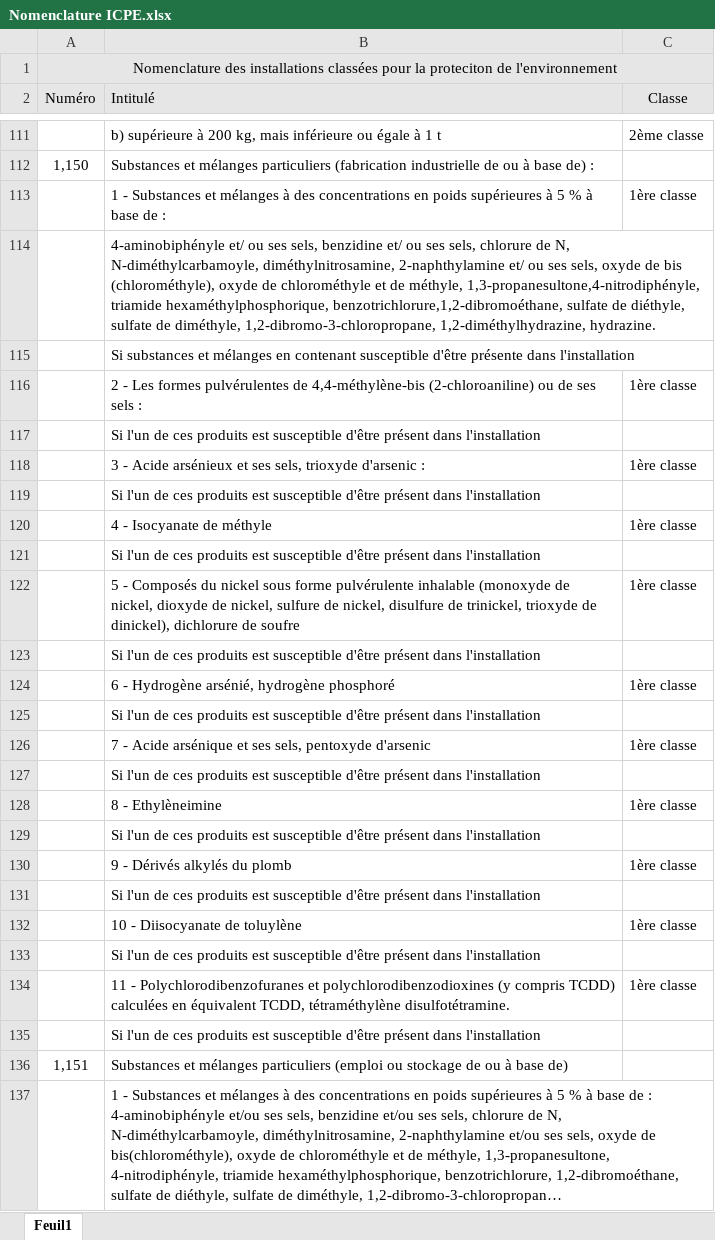
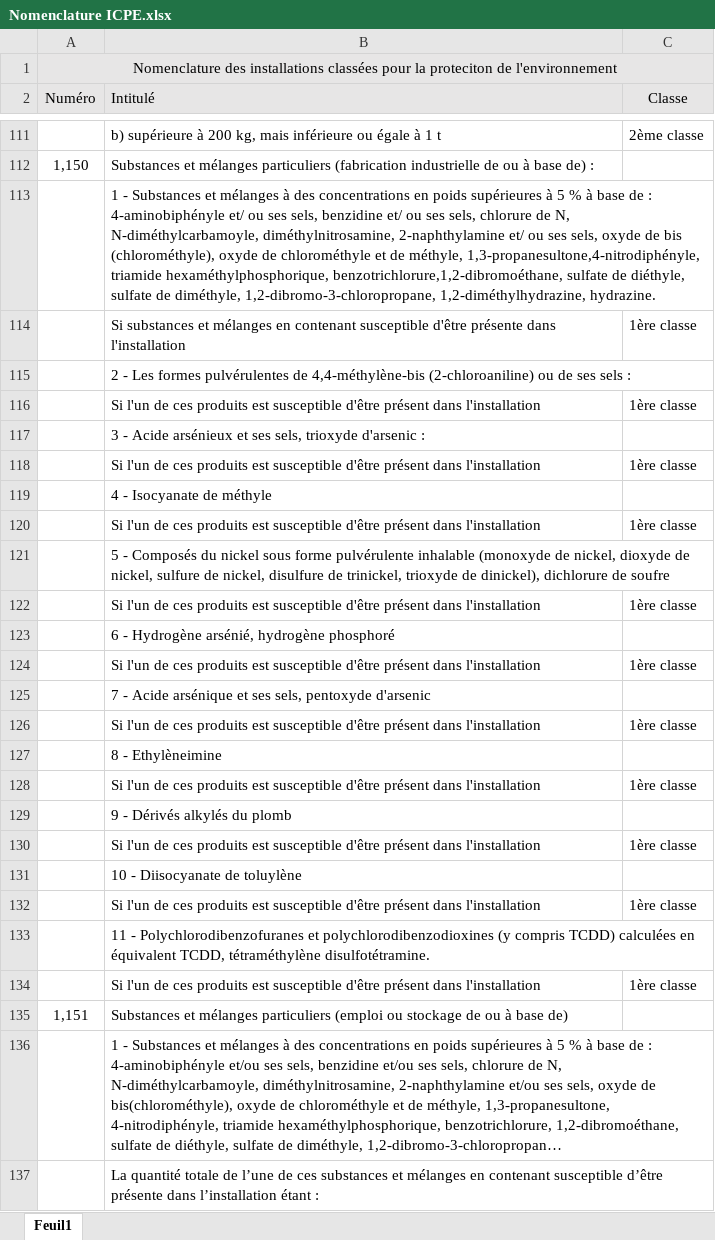
Before and after one commit to maatinito/inspecteur-mes-demarches, an Excel workbook: Nomenclature ICPE.xlsx, sheet Feuil1, drawn as a sheet; only a part is shown, gaps mark what is left out; the shorter side is filled out with more unchanged rows; long unchanged cells end in …; values as stored, in another font and other column widths than the file's, no borders; removed rows and columns are numbered as before the commit, all else as after; ↵ is a line break in a cell; the diff covers the shown part only; the diff names each change by its address in the sheet, - before the commit and + after, or states it on an @@ line.

Commit message:
icpe enhanced version - keep numbering from excel - level 1 always present even if numbering isn't stable - fix in contexts - notes transfered to sections

```diff
--- a/Nomenclature ICPE.xlsx (sheet Feuil1)
+++ b/Nomenclature ICPE.xlsx (sheet Feuil1)
+row 113:  | 1 - Substances et mélanges à des concentrations en poids supérieures à 5 % à base de : ↵ 4-aminobiphényle et/ ou ses sels, benzidine et/ ou ses sels, chlorure de N, N-diméthylcarbamoyle, diméthylnitrosamine, 2-naphthylamine et/ ou ses sels, oxyde de bis (chlorométhyle), oxyde de chlorométhyle et de méthyle, 1,3-propanesultone,4-nitrodiphényle, triamide hexaméthylphosphorique, benzotrichlorure,1,2-dibromoéthane, sulfate de diéthyle, sulfate de diméthyle, 1,2-dibromo-3-chloropropane, 1,2-diméthylhydrazine, hydrazine.
-B114 (Intitulé): 1 - Substances et mélanges à des concentrations en poids supérieures à 5 % à base de :
+B114 (Intitulé): Si substances et mélanges en contenant susceptible d'être présente dans l'installation
-B115 (Intitulé): 4-aminobiphényle et/ ou ses sels, benzidine et/ ou ses sels, chlorure de N, N-diméthylcarbamoyle, diméthylnitrosamine, 2-naphthylamine et/ ou ses sels, oxyde de bis (chlorométhyle), oxyde de chlorométhyle et de méthyle, 1,3-propanesultone,4-nitrodiphényle, triamide hexaméthylphosphorique, benzotrichlorure,1,2-dibromoéthane, sulfate de diéthyle, sulfate de diméthyle, 1,2-dibromo-3-chloropropane, 1,2-diméthylhydrazine, hydrazine.
+B115 (Intitulé): 2 - Les formes pulvérulentes de 4,4-méthylène-bis (2-chloroaniline) ou de ses sels :
-row 115:  | Si substances et mélanges en contenant susceptible d'être présente dans l'installation
-B116 (Intitulé): 2 - Les formes pulvérulentes de 4,4-méthylène-bis (2-chloroaniline) ou de ses sels :
+B116 (Intitulé): Si l'un de ces produits est susceptible d'être présent dans l'installation
-B117 (Intitulé): Si l'un de ces produits est susceptible d'être présent dans l'installation
+B117 (Intitulé): 3 - Acide arsénieux et ses sels, trioxyde d'arsenic :
-B118 (Intitulé): 3 - Acide arsénieux et ses sels, trioxyde d'arsenic :
+B118 (Intitulé): Si l'un de ces produits est susceptible d'être présent dans l'installation
-B119 (Intitulé): Si l'un de ces produits est susceptible d'être présent dans l'installation
+B119 (Intitulé): 4 - Isocyanate de méthyle
-B120 (Intitulé): 4 - Isocyanate de méthyle
+B120 (Intitulé): Si l'un de ces produits est susceptible d'être présent dans l'installation
-B121 (Intitulé): Si l'un de ces produits est susceptible d'être présent dans l'installation
+B121 (Intitulé): 5 - Composés du nickel sous forme pulvérulente inhalable (monoxyde de nickel, dioxyde de nickel, sulfure de nickel, disulfure de trinickel, trioxyde de dinickel), dichlorure de soufre
-B122 (Intitulé): 5 - Composés du nickel sous forme pulvérulente inhalable (monoxyde de nickel, dioxyde de nickel, sulfure de nickel, disulfure de trinickel, trioxyde de dinickel), dichlorure de soufre
+B122 (Intitulé): Si l'un de ces produits est susceptible d'être présent dans l'installation
-B123 (Intitulé): Si l'un de ces produits est susceptible d'être présent dans l'installation
+B123 (Intitulé): 6 - Hydrogène arsénié, hydrogène phosphoré
-B124 (Intitulé): 6 - Hydrogène arsénié, hydrogène phosphoré
+B124 (Intitulé): Si l'un de ces produits est susceptible d'être présent dans l'installation
-B125 (Intitulé): Si l'un de ces produits est susceptible d'être présent dans l'installation
+B125 (Intitulé): 7 - Acide arsénique et ses sels, pentoxyde d'arsenic
-B126 (Intitulé): 7 - Acide arsénique et ses sels, pentoxyde d'arsenic
+B126 (Intitulé): Si l'un de ces produits est susceptible d'être présent dans l'installation
-B127 (Intitulé): Si l'un de ces produits est susceptible d'être présent dans l'installation
+B127 (Intitulé): 8 - Ethylèneimine
-B128 (Intitulé): 8 - Ethylèneimine
+B128 (Intitulé): Si l'un de ces produits est susceptible d'être présent dans l'installation
-B129 (Intitulé): Si l'un de ces produits est susceptible d'être présent dans l'installation
+B129 (Intitulé): 9 - Dérivés alkylés du plomb
-B130 (Intitulé): 9 - Dérivés alkylés du plomb
+B130 (Intitulé): Si l'un de ces produits est susceptible d'être présent dans l'installation
-B131 (Intitulé): Si l'un de ces produits est susceptible d'être présent dans l'installation
+B131 (Intitulé): 10 - Diisocyanate de toluylène
-B132 (Intitulé): 10 - Diisocyanate de toluylène
+B132 (Intitulé): Si l'un de ces produits est susceptible d'être présent dans l'installation
-B133 (Intitulé): Si l'un de ces produits est susceptible d'être présent dans l'installation
+B133 (Intitulé): 11 - Polychlorodibenzofuranes et polychlorodibenzodioxines (y compris TCDD) calculées en équivalent TCDD, tétraméthylène disulfotétramine.
-B134 (Intitulé): 11 - Polychlorodibenzofuranes et polychlorodibenzodioxines (y compris TCDD) calculées en équivalent TCDD, tétraméthylène disulfotétramine.
+B134 (Intitulé): Si l'un de ces produits est susceptible d'être présent dans l'installation
-row 135:  | Si l'un de ces produits est susceptible d'être présent dans l'installation
```
Also changed, not shown: 2 added rows, 1 removed row and 2 edited cells elsewhere in this sheet, 7 other files.
